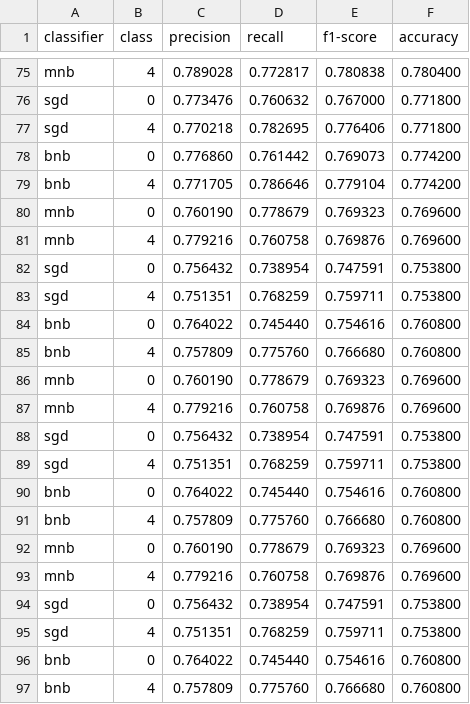
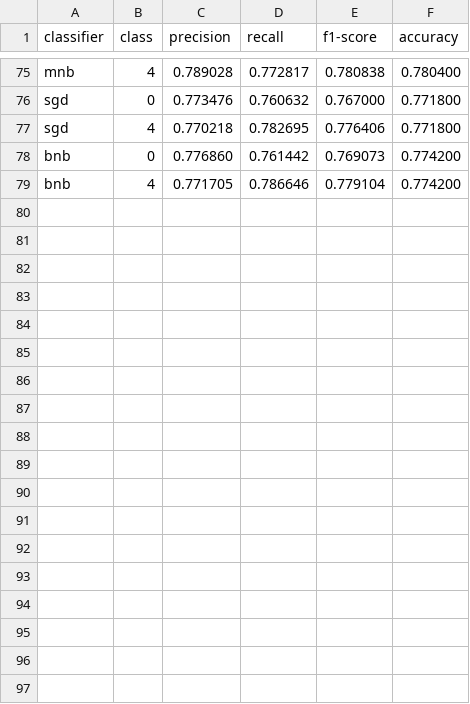
Before and after one commit to rithikashankar/BD_007_143__190_387, a CSV file: stats/10k_test.csv, drawn as a sheet; only a part is shown, gaps mark what is left out; the diff names each change by its address in the sheet, - before the commit and + after, or states it on an @@ line.

```diff
--- a/stats/10k_test.csv
+++ b/stats/10k_test.csv
-row 80: mnb | 0 | 0.760190 | 0.778679 | 0.769323 | 0.769600
-row 81: mnb | 4 | 0.779216 | 0.760758 | 0.769876 | 0.769600
-row 82: sgd | 0 | 0.756432 | 0.738954 | 0.747591 | 0.753800
-row 83: sgd | 4 | 0.751351 | 0.768259 | 0.759711 | 0.753800
-row 84: bnb | 0 | 0.764022 | 0.745440 | 0.754616 | 0.760800
-row 85: bnb | 4 | 0.757809 | 0.775760 | 0.766680 | 0.760800
-row 86: mnb | 0 | 0.760190 | 0.778679 | 0.769323 | 0.769600
-row 87: mnb | 4 | 0.779216 | 0.760758 | 0.769876 | 0.769600
-row 88: sgd | 0 | 0.756432 | 0.738954 | 0.747591 | 0.753800
-row 89: sgd | 4 | 0.751351 | 0.768259 | 0.759711 | 0.753800
-row 90: bnb | 0 | 0.764022 | 0.745440 | 0.754616 | 0.760800
-row 91: bnb | 4 | 0.757809 | 0.775760 | 0.766680 | 0.760800
-row 92: mnb | 0 | 0.760190 | 0.778679 | 0.769323 | 0.769600
-row 93: mnb | 4 | 0.779216 | 0.760758 | 0.769876 | 0.769600
-row 94: sgd | 0 | 0.756432 | 0.738954 | 0.747591 | 0.753800
-row 95: sgd | 4 | 0.751351 | 0.768259 | 0.759711 | 0.753800
-row 96: bnb | 0 | 0.764022 | 0.745440 | 0.754616 | 0.760800
-row 97: bnb | 4 | 0.757809 | 0.775760 | 0.766680 | 0.760800
```
Also changed, not shown: stats/20k_test.csv, stats/40k_test.csv, 4 other files.
